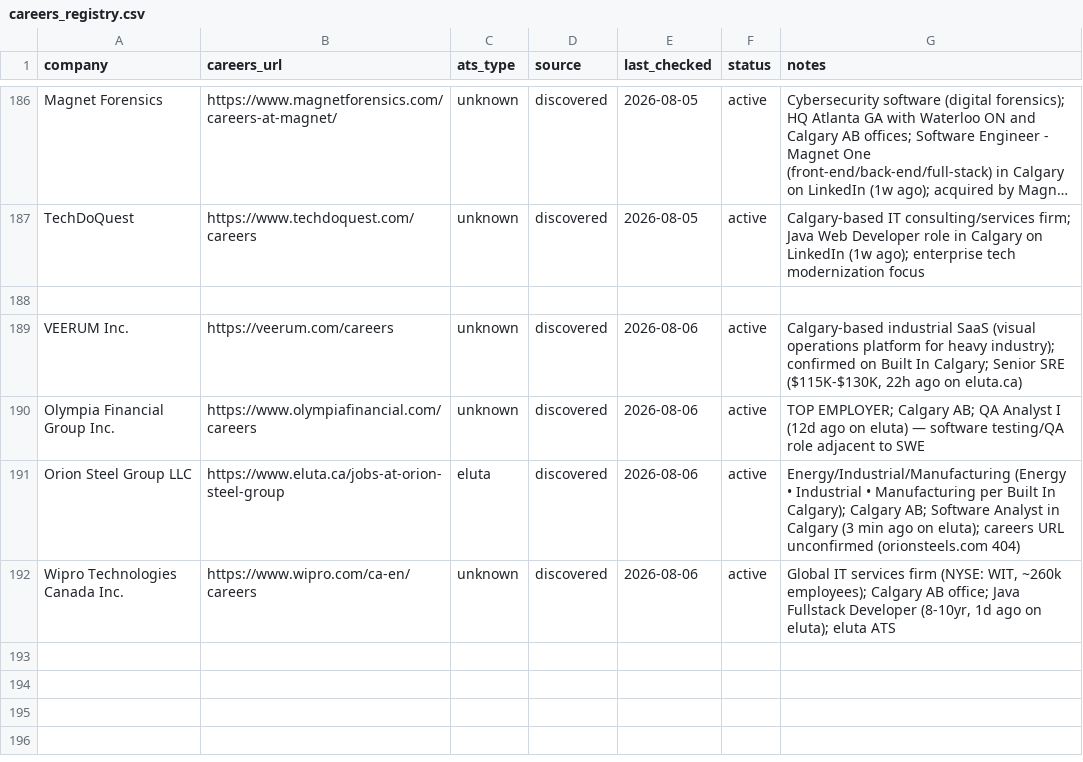
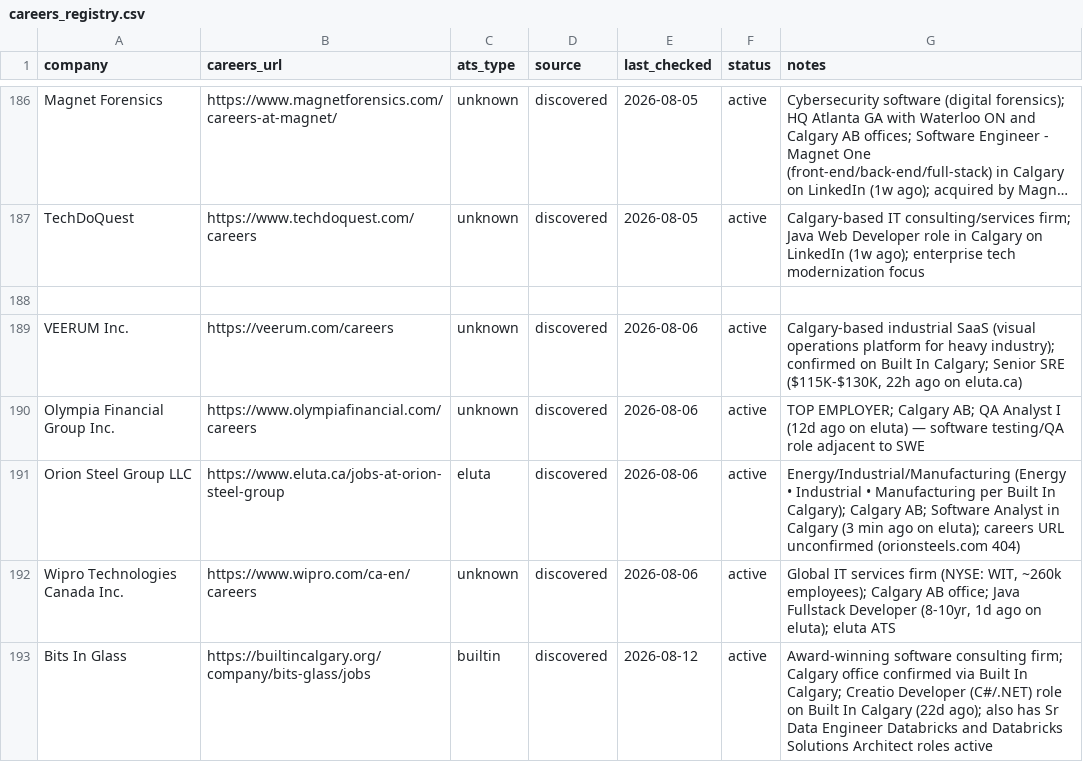
Before and after one commit to opsclawd/career-targets, a CSV file: careers/careers_registry.csv, drawn as a sheet; only a part is shown, gaps mark what is left out; long unchanged cells end in ….

```diff
--- a/careers/careers_registry.csv
+++ b/careers/careers_registry.csv
@@ -192 +192,2 @@ Orion Steel Group LLC,https://www.eluta.ca/jobs-at-orion-steel-group,eluta,disco
 Wipro Technologies Canada Inc.,https://www.wipro.com/ca-en/careers,unknown,discovered,2026-08-06,active,"Global IT services firm (NYSE: WIT, ~260k employees); Calgary AB office; Java Fullstack Developer (8-10yr, 1d ago on eluta); eluta ATS"
+Bits In Glass,https://builtincalgary.org/company/bits-glass/jobs,builtin,discovered,2026-08-12,active,"Award-winning software consulting firm; Calgary office confirmed via Built In Calgary; Creatio Developer (C#/.NET) role on Built In Calgary (22d ago); also has Sr Data Engineer Databricks and Databricks Solutions Architect roles active"
```
Also changed, not shown: careers/jobs_registry.csv, 1 other file.
